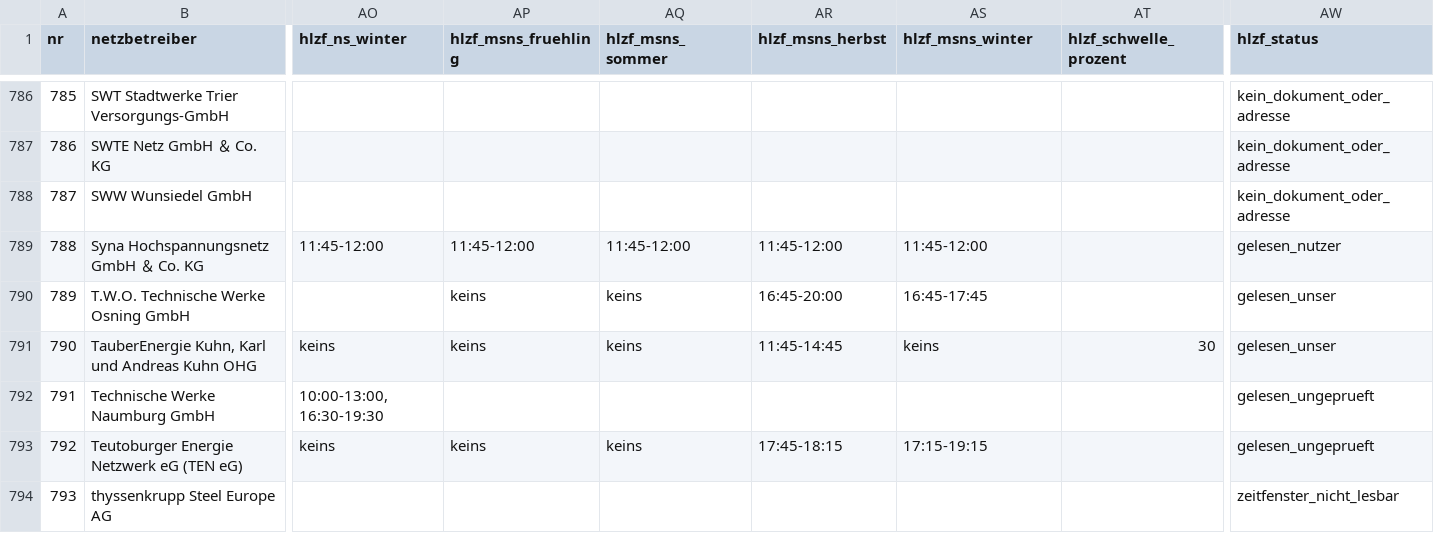
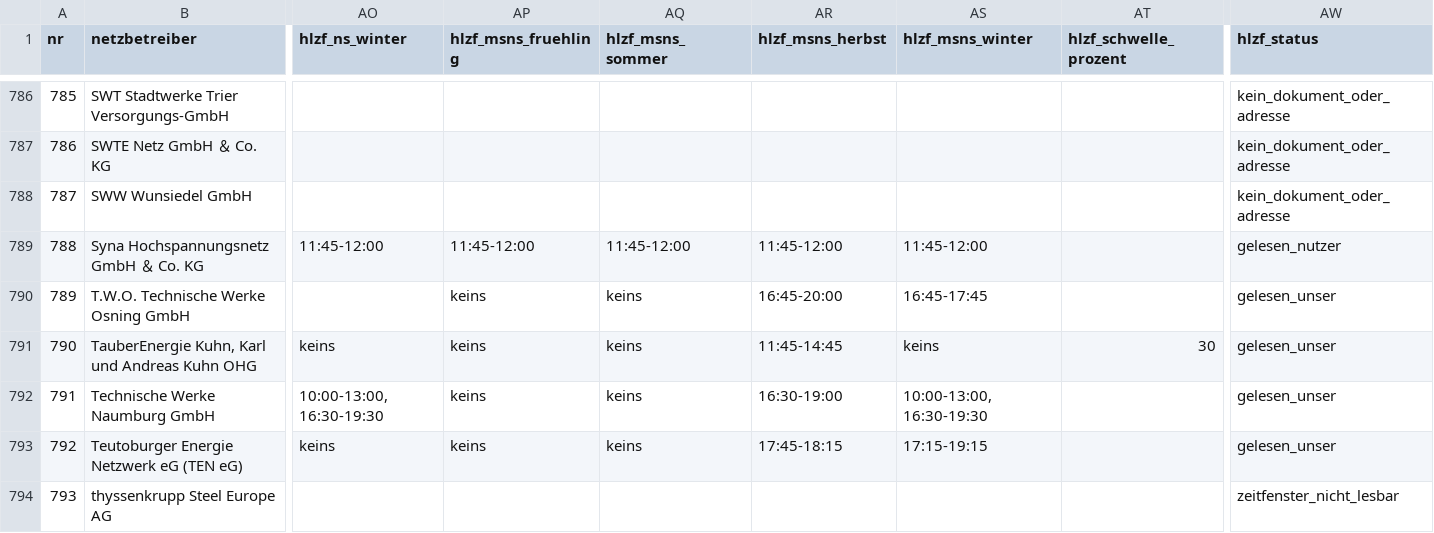
Before and after one commit to buelentd/netzentgelte-strom, a CSV file: ergebnis/netzentgelte_2026.csv, drawn as a sheet; only a part is shown, gaps mark what is left out; the diff covers the shown part only; the diff names each change by its address in the sheet, - before the commit and + after, or states it on an @@ line.

```diff
--- a/ergebnis/netzentgelte_2026.csv
+++ b/ergebnis/netzentgelte_2026.csv
-AP792 (hlzf_msns_fruehling): (empty)
+AP792 (hlzf_msns_fruehling): keins
-AQ792 (hlzf_msns_sommer): (empty)
+AQ792 (hlzf_msns_sommer): keins
-AR792 (hlzf_msns_herbst): (empty)
+AR792 (hlzf_msns_herbst): 16:30-19:00
-AS792 (hlzf_msns_winter): (empty)
+AS792 (hlzf_msns_winter): 10:00-13:00, 16:30-19:30
-AW792:AW793 (hlzf_status): gelesen_ungeprueft
+AW792:AW793 (hlzf_status): gelesen_unser
```
Also changed, not shown: 61 edited cells elsewhere in this file, ergebnis/hlzf_ergebnis.csv, ergebnis/kollege_preise.csv, 6 other files.
